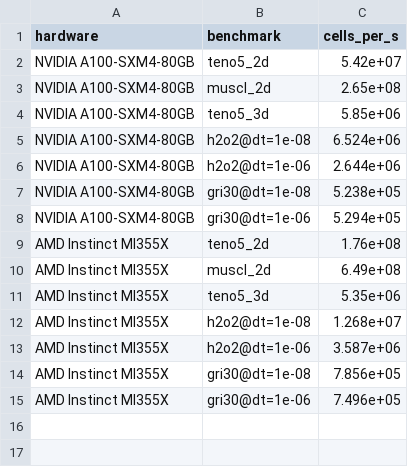
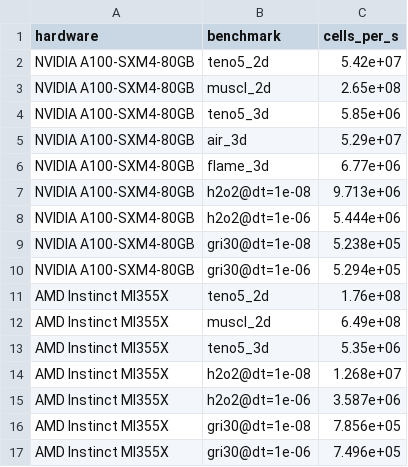
Before and after one commit to MatthewBonanni/mallard, a CSV file: benchmarks/perf/baselines.csv, drawn as a sheet.

```diff
--- a/benchmarks/perf/baselines.csv
+++ b/benchmarks/perf/baselines.csv
@@ -4,4 +4,6 @@ NVIDIA A100-SXM4-80GB,muscl_2d,2.65e+08
 NVIDIA A100-SXM4-80GB,teno5_3d,5.85e+06
-NVIDIA A100-SXM4-80GB,h2o2@dt=1e-08,6.524e+06
-NVIDIA A100-SXM4-80GB,h2o2@dt=1e-06,2.644e+06
+NVIDIA A100-SXM4-80GB,air_3d,5.29e+07
+NVIDIA A100-SXM4-80GB,flame_3d,6.77e+06
+NVIDIA A100-SXM4-80GB,h2o2@dt=1e-08,9.713e+06
+NVIDIA A100-SXM4-80GB,h2o2@dt=1e-06,5.444e+06
 NVIDIA A100-SXM4-80GB,gri30@dt=1e-08,5.238e+05
```
Also changed, not shown: 19 other files.
